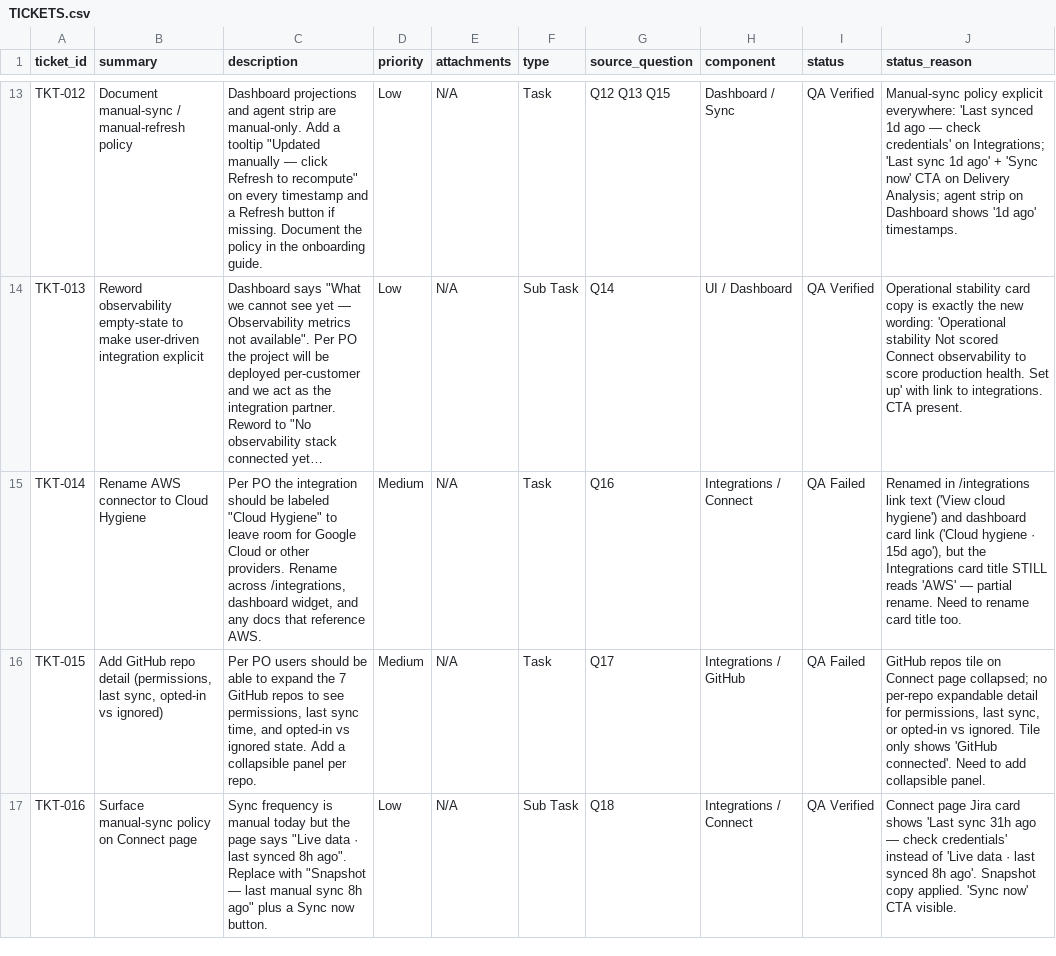
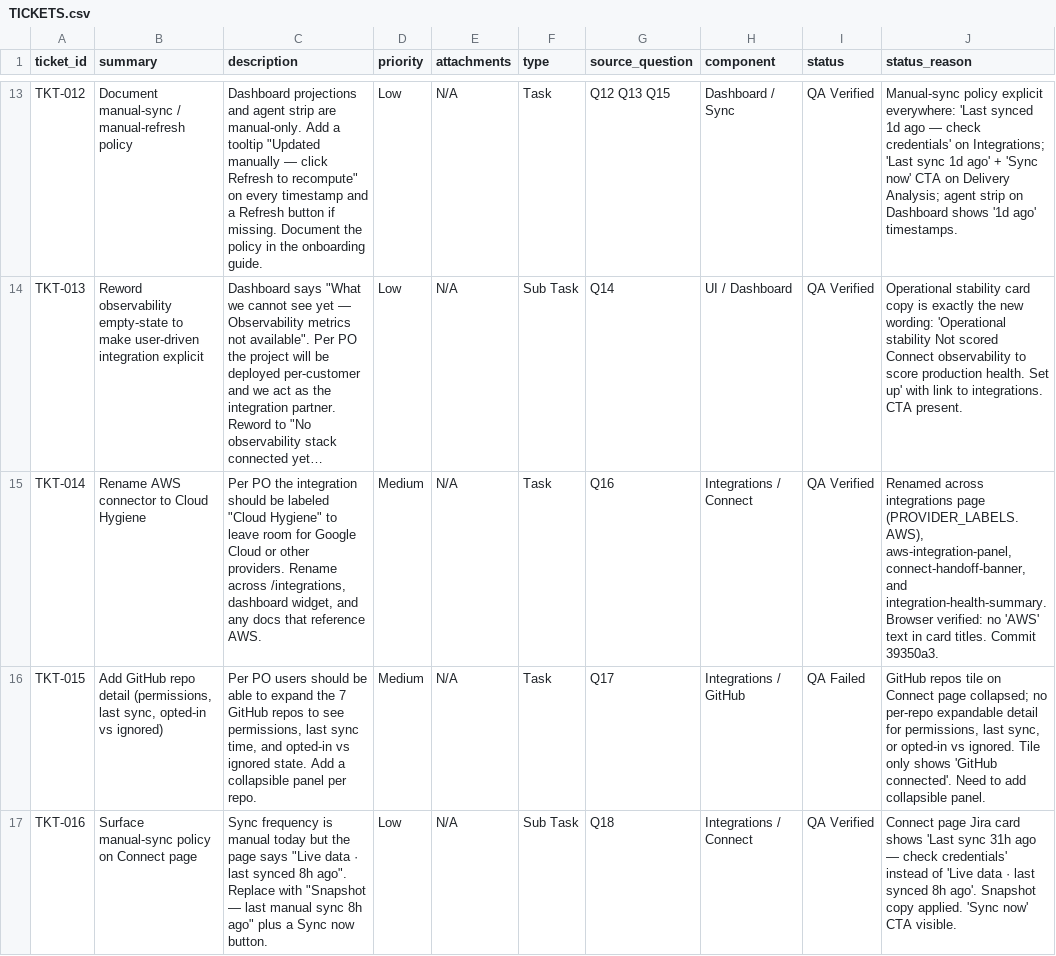
Before and after one commit to mohdmusthafaneo/drydock-ai, a CSV file: qa-onboarding/TICKETS.csv, drawn as a sheet; only a part is shown, gaps mark what is left out; long unchanged cells end in …; the diff covers the shown part only; the diff names each change by its address in the sheet, - before the commit and + after, or states it on an @@ line.

Commit message:
docs(qa): update TKT-014 TKT-028 TKT-045 TKT-060 TKT-069 to QA Verified

```diff
--- a/qa-onboarding/TICKETS.csv
+++ b/qa-onboarding/TICKETS.csv
-I15 (status): QA Failed
+I15 (status): QA Verified
-J15 (status_reason): Renamed in /integrations link text ('View cloud hygiene') and dashboard card link ('Cloud hygiene · 15d ago'), but the Integrations card title STILL reads 'AWS' — partial rename. Need to rename card title too.
+J15 (status_reason): Renamed across integrations page (PROVIDER_LABELS.AWS), aws-integration-panel, connect-handoff-banner, and integration-health-summary. Browser verified: no 'AWS' text in card titles. Commit 39350a3.
```
Also changed, not shown: 8 edited cells elsewhere in this file.
